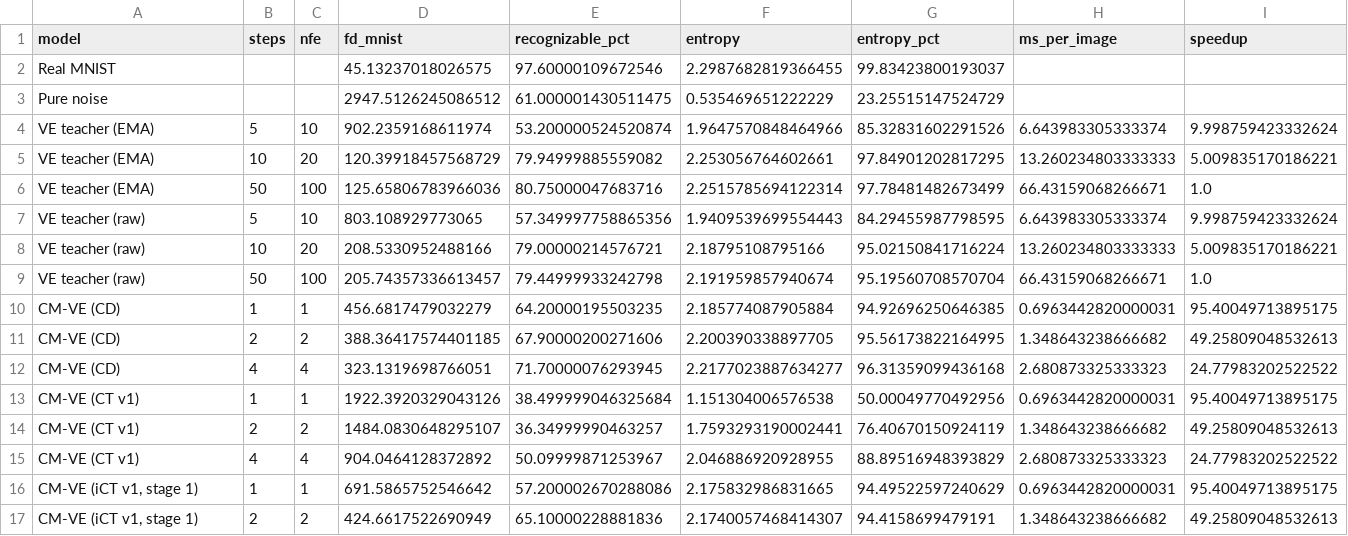
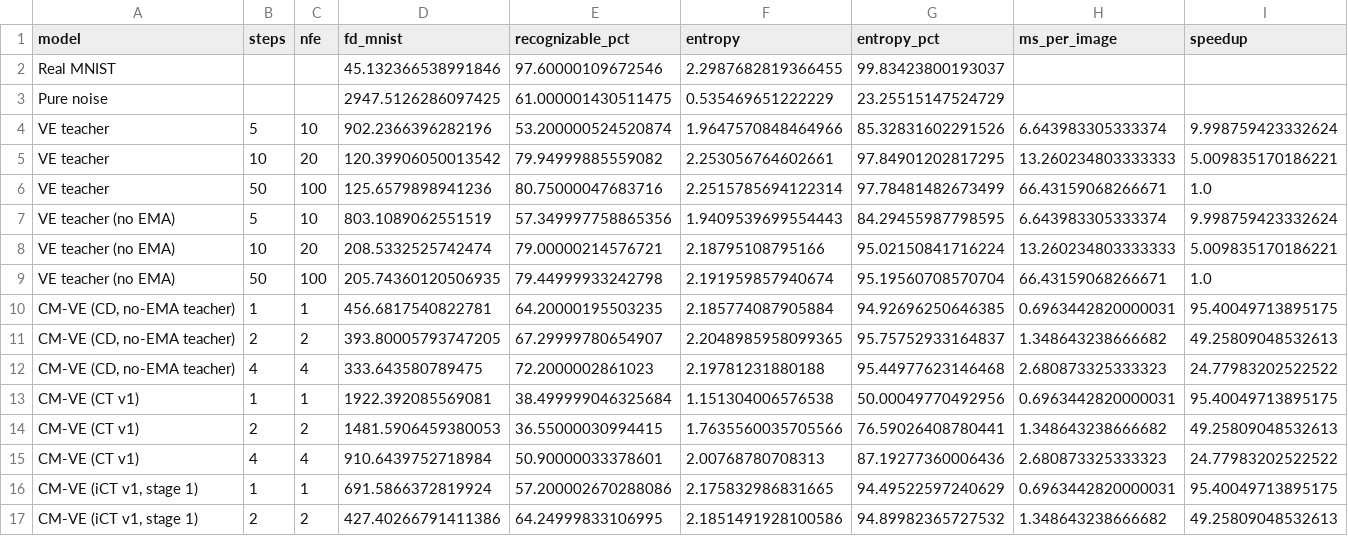
Before and after one commit to ibon44/Consistency_model_genai, a CSV file: results/tabla_resultados.csv, drawn as a sheet; only a part is shown; the diff covers the shown part only.

```diff
--- a/results/tabla_resultados.csv
+++ b/results/tabla_resultados.csv
@@ -1,17 +1,17 @@
 model,steps,nfe,fd_mnist,recognizable_pct,entropy,entropy_pct,ms_per_image,speedup
-Real MNIST,,,45.13237018026575,97.60000109672546,2.2987682819366455,99.83423800193037,,
-Pure noise,,,2947.5126245086512,61.000001430511475,0.535469651222229,23.25515147524729,,
-VE teacher (EMA),5,10,902.2359168611974,53.200000524520874,1.9647570848464966,85.32831602291526,6.643983305333374,9.998759423332624
-VE teacher (EMA),10,20,120.39918457568729,79.94999885559082,2.253056764602661,97.84901202817295,13.260234803333333,5.009835170186221
-VE teacher (EMA),50,100,125.65806783966036,80.75000047683716,2.2515785694122314,97.78481482673499,66.43159068266671,1.0
-VE teacher (raw),5,10,803.108929773065,57.349997758865356,1.9409539699554443,84.29455987798595,6.643983305333374,9.998759423332624
-VE teacher (raw),10,20,208.5330952488166,79.00000214576721,2.18795108795166,95.02150841716224,13.260234803333333,5.009835170186221
-VE teacher (raw),50,100,205.74357336613457,79.44999933242798,2.191959857940674,95.19560708570704,66.43159068266671,1.0
-CM-VE (CD),1,1,456.6817479032279,64.20000195503235,2.185774087905884,94.92696250646385,0.6963442820000031,95.40049713895175
-CM-VE (CD),2,2,388.36417574401185,67.90000200271606,2.200390338897705,95.56173822164995,1.348643238666682,49.25809048532613
-CM-VE (CD),4,4,323.1319698766051,71.70000076293945,2.2177023887634277,96.31359099436168,2.680873325333323,24.77983202522522
-CM-VE (CT v1),1,1,1922.3920329043126,38.499999046325684,1.151304006576538,50.00049770492956,0.6963442820000031,95.40049713895175
-CM-VE (CT v1),2,2,1484.0830648295107,36.34999990463257,1.7593293190002441,76.40670150924119,1.348643238666682,49.25809048532613
-CM-VE (CT v1),4,4,904.0464128372892,50.09999871253967,2.046886920928955,88.89516948393829,2.680873325333323,24.77983202522522
-"CM-VE (iCT v1, stage 1)",1,1,691.5865752546642,57.200002670288086,2.175832986831665,94.49522597240629,0.6963442820000031,95.40049713895175
-"CM-VE (iCT v1, stage 1)",2,2,424.6617522690949,65.10000228881836,2.1740057468414307,94.4158699479191,1.348643238666682,49.25809048532613
+Real MNIST,,,45.132366538991846,97.60000109672546,2.2987682819366455,99.83423800193037,,
+Pure noise,,,2947.5126286097425,61.000001430511475,0.535469651222229,23.25515147524729,,
+VE teacher,5,10,902.2366396282196,53.200000524520874,1.9647570848464966,85.32831602291526,6.643983305333374,9.998759423332624
+VE teacher,10,20,120.39906050013542,79.94999885559082,2.253056764602661,97.84901202817295,13.260234803333333,5.009835170186221
+VE teacher,50,100,125.6579898941236,80.75000047683716,2.2515785694122314,97.78481482673499,66.43159068266671,1.0
+VE teacher (no EMA),5,10,803.1089062551519,57.349997758865356,1.9409539699554443,84.29455987798595,6.643983305333374,9.998759423332624
+VE teacher (no EMA),10,20,208.5332525742474,79.00000214576721,2.18795108795166,95.02150841716224,13.260234803333333,5.009835170186221
+VE teacher (no EMA),50,100,205.74360120506935,79.44999933242798,2.191959857940674,95.19560708570704,66.43159068266671,1.0
+"CM-VE (CD, no-EMA teacher)",1,1,456.6817540822781,64.20000195503235,2.185774087905884,94.92696250646385,0.6963442820000031,95.40049713895175
+"CM-VE (CD, no-EMA teacher)",2,2,393.80005793747205,67.29999780654907,2.2048985958099365,95.75752933164837,1.348643238666682,49.25809048532613
+"CM-VE (CD, no-EMA teacher)",4,4,333.643580789475,72.2000002861023,2.19781231880188,95.44977623146468,2.680873325333323,24.77983202522522
+CM-VE (CT v1),1,1,1922.392085569081,38.499999046325684,1.151304006576538,50.00049770492956,0.6963442820000031,95.40049713895175
+CM-VE (CT v1),2,2,1481.5906459380053,36.55000030994415,1.7635560035705566,76.59026408780441,1.348643238666682,49.25809048532613
+CM-VE (CT v1),4,4,910.6439752718984,50.90000033378601,2.00768780708313,87.19277360006436,2.680873325333323,24.77983202522522
+"CM-VE (iCT v1, stage 1)",1,1,691.5866372819924,57.200002670288086,2.175832986831665,94.49522597240629,0.6963442820000031,95.40049713895175
+"CM-VE (iCT v1, stage 1)",2,2,427.40266791411386,64.24999833106995,2.1851491928100586,94.89982365727532,1.348643238666682,49.25809048532613
```
Also changed, not shown: 3 added rows and 55 edited cells elsewhere in this file, results/variabilidad_ruido.csv, 19 other files.
